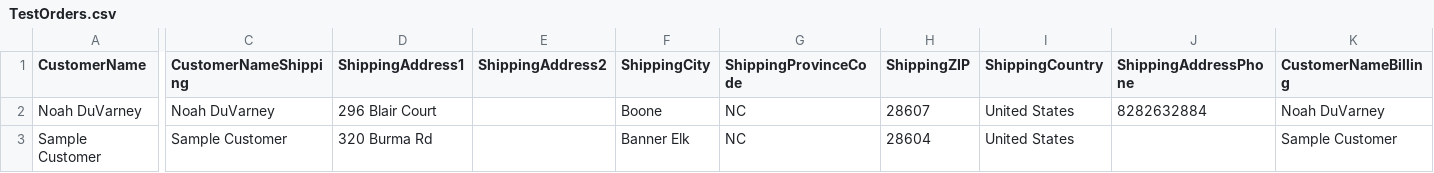
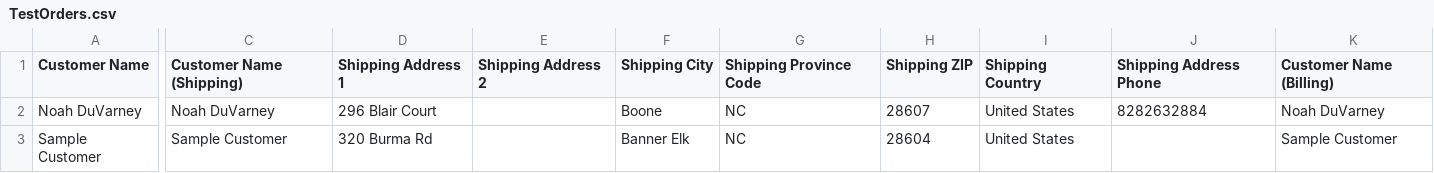
Before and after one commit to Noahduv/cetec-order-uploader, a CSV file: csvStorage/TestOrders.csv, drawn as a sheet; only a part is shown, gaps mark what is left out; the diff covers the shown part only; the diff names each change by its address in the sheet, - before the commit and + after, or states it on an @@ line.

Commit message:
#7
Added functionality for filling customer and order data. As Well as getting the proper external key from cetec.

```diff
--- a/csvStorage/TestOrders.csv
+++ b/csvStorage/TestOrders.csv
-A1: CustomerName
+A1: Customer Name
-C1: CustomerNameShipping
+C1: Customer Name (Shipping)
-D1: ShippingAddress1
+D1: Shipping Address 1
-E1: ShippingAddress2
+E1: Shipping Address 2
-F1: ShippingCity
+F1: Shipping City
-G1: ShippingProvinceCode
+G1: Shipping Province Code
-H1: ShippingZIP
+H1: Shipping ZIP
-I1: ShippingCountry
+I1: Shipping Country
-J1: ShippingAddressPhone
+J1: Shipping Address Phone
-K1: CustomerNameBilling
+K1: Customer Name (Billing)
```
Also changed, not shown: 13 edited cells elsewhere in this file, 9 other files.
